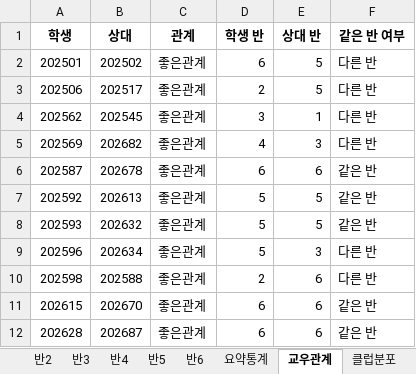
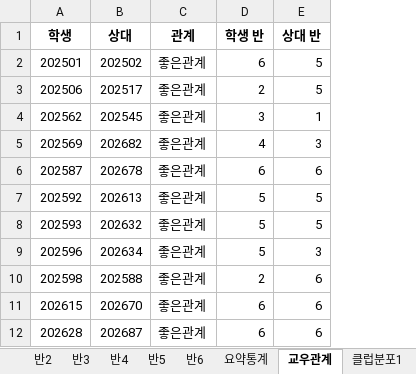
Before and after one commit to suuuhyuni/ai_planning, an Excel workbook: class_assignment_result.xlsx, sheet 교우관계, drawn as a sheet; only a part is shown; values as stored, in another font and other column widths than the file's, no borders; the diff names each change by its address in the sheet, - before the commit and + after, or states it on an @@ line.

```diff
--- a/class_assignment_result.xlsx (sheet 교우관계)
+++ b/class_assignment_result.xlsx (sheet 교우관계)
-sheet tab: 클럽분포
+sheet tab: 클럽분포1
-column F (같은 반 여부), rows 2-12: 다른 반 | 다른 반 | 다른 반 | 다른 반 | 같은 반 | 같은 반 | 같은 반 | 다른 반 | 다른 반 | 같은 반 | 같은 반
```
Also changed, not shown: sheet 클럽분포1, other sheet tabs, charts or pictures, 8 other files.
